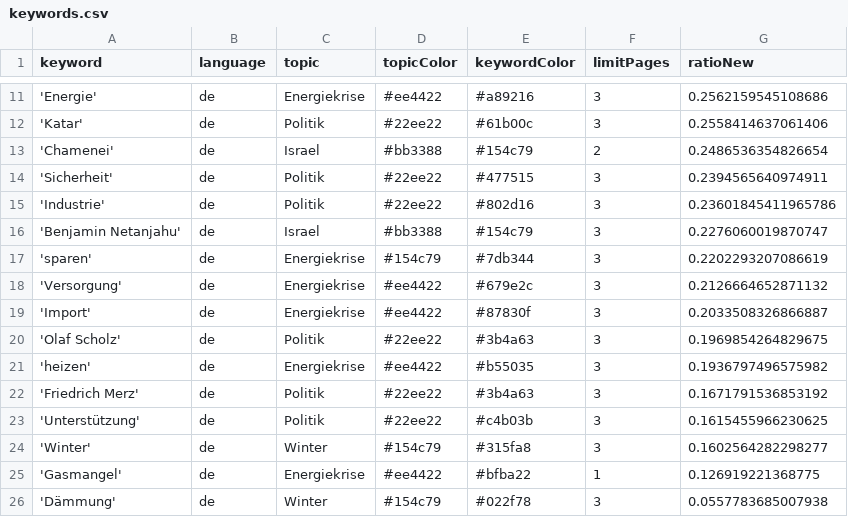
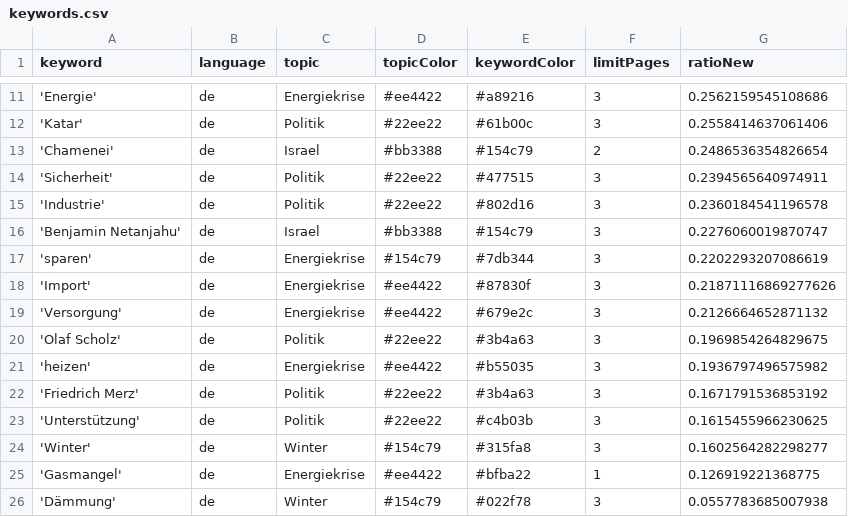
Before and after one commit to celiapi-news/winterIsComing2, a CSV file: keywords.csv, drawn as a sheet; only a part is shown, gaps mark what is left out.

```diff
--- a/keywords.csv
+++ b/keywords.csv
@@ -14,7 +14,7 @@ keyword,language,topic,topicColor,keywordColor,limitPages,ratioNew
 'Sicherheit',de,Politik,#22ee22,#477515,3,0.2394565640974911
-'Industrie',de,Politik,#22ee22,#802d16,3,0.23601845411965786
+'Industrie',de,Politik,#22ee22,#802d16,3,0.2360184541196578
 'Benjamin Netanjahu',de,Israel,#bb3388,#154c79,3,0.2276060019870747
 'sparen',de,Energiekrise,#154c79,#7db344,3,0.2202293207086619
+'Import',de,Energiekrise,#ee4422,#87830f,3,0.21871116869277626
 'Versorgung',de,Energiekrise,#ee4422,#679e2c,3,0.2126664652871132
-'Import',de,Energiekrise,#ee4422,#87830f,3,0.2033508326866887
 'Olaf Scholz',de,Politik,#22ee22,#3b4a63,3,0.1969854264829675
```
Also changed, not shown: csv/news_2026_08.csv, csv/news_2026_09.csv.
